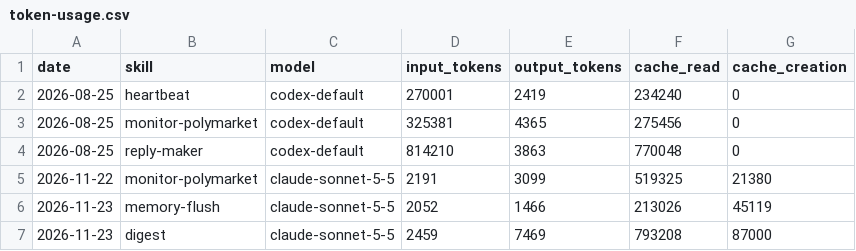
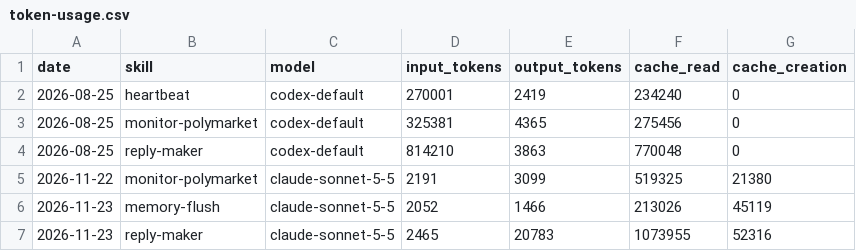
Before and after one commit to Kodawari10/aeon, a CSV file: memory/token-usage.csv, drawn as a sheet.

Commit message:
chore(reply-maker): auto-commit 2026-11-23

```diff
--- a/memory/token-usage.csv
+++ b/memory/token-usage.csv
@@ -6,2 +6,2 @@ date,skill,model,input_tokens,output_tokens,cache_read,cache_creation
 2026-11-23,memory-flush,claude-sonnet-5-5,2052,1466,213026,45119
-2026-11-23,digest,claude-sonnet-5-5,2459,7469,793208,87000
+2026-11-23,reply-maker,claude-sonnet-5-5,2465,20783,1073955,52316
```
Also changed, not shown: 5 other files.
